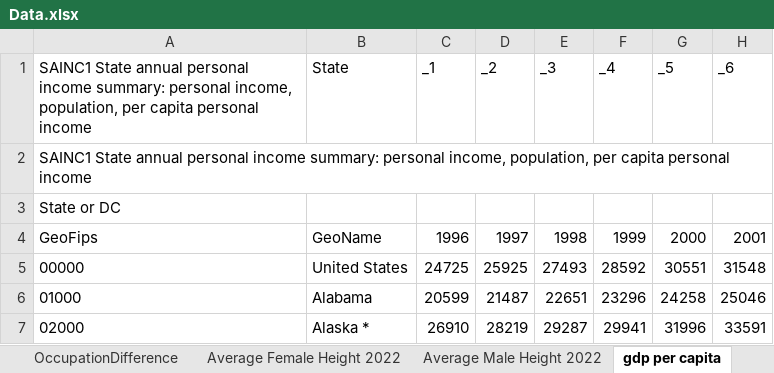
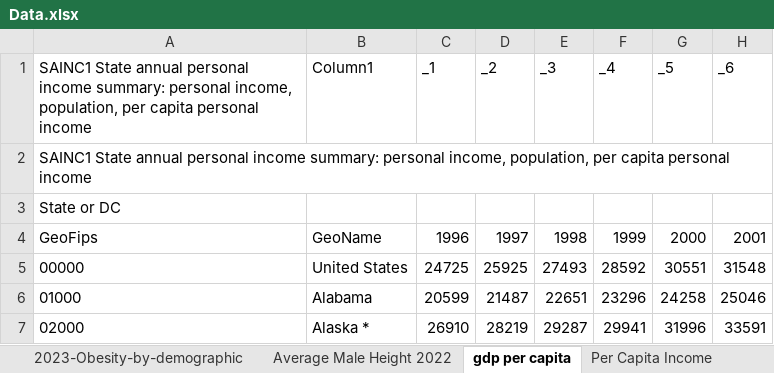
Before and after one commit to davidg7672/height-vs-gdp, an Excel workbook: data/new_data/Data.xlsx, sheet gdp per capita, drawn as a sheet; only a part is shown; values as stored, in another font and other column widths than the file's, no borders; table styles not drawn; 1 other sheet too large or unreadable and not compared; the diff names each change by its address in the sheet, - before the commit and + after, or states it on an @@ line.

```diff
--- a/data/new_data/Data.xlsx (sheet gdp per capita)
+++ b/data/new_data/Data.xlsx (sheet gdp per capita)
+sheet tab: 2023-Obesity-by-demographic
-B1: State
+B1: Column1
```
Also changed, not shown: sheet gdp-by-state-2025, other sheet tabs, 22 other files.
